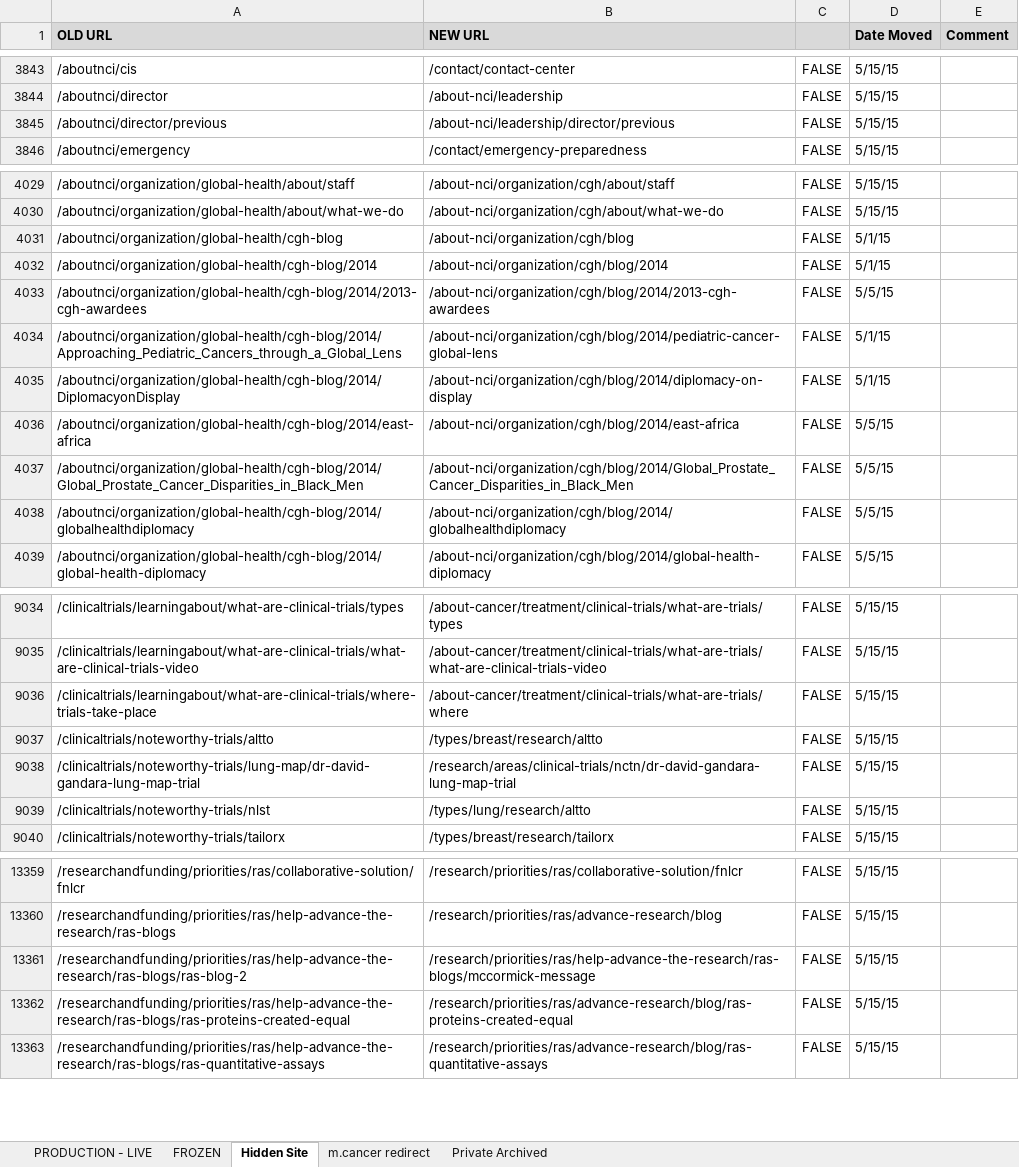
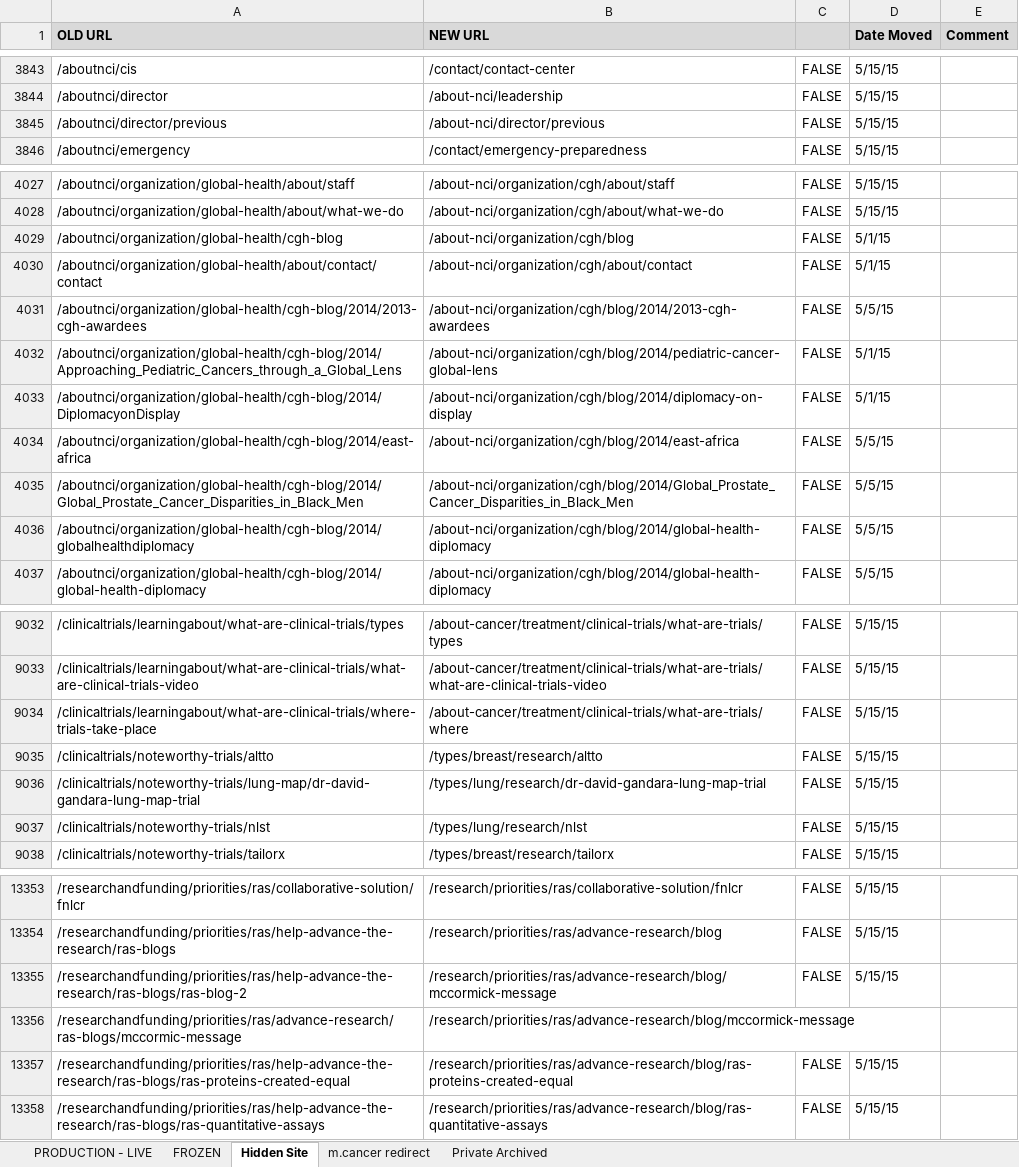
Before and after one commit to NCIOCPL/wcms-content, an Excel workbook: RedirectionList.xlsx, sheet Hidden Site, drawn as a sheet; only a part is shown, gaps mark what is left out; values as stored, in another font and other column widths than the file's, no borders; conditional formats not drawn; addresses are those after the commit; the diff covers the shown part only; the diff names each change by its address in the sheet, - before the commit and + after, or states it on an @@ line.

```diff
--- a/RedirectionList.xlsx (sheet Hidden Site)
+++ b/RedirectionList.xlsx (sheet Hidden Site)
-B3845 (NEW URL): /about-nci/leadership/director/previous
+B3845 (NEW URL): /about-nci/director/previous
-A4030 (OLD URL): /aboutnci/organization/global-health/cgh-blog/2014
+A4030 (OLD URL): /aboutnci/organization/global-health/about/contact/contact
-B4030 (NEW URL): /about-nci/organization/cgh/blog/2014
+B4030 (NEW URL): /about-nci/organization/cgh/about/contact
-B4036 (NEW URL): /about-nci/organization/cgh/blog/2014/globalhealthdiplomacy
+B4036 (NEW URL): /about-nci/organization/cgh/blog/2014/global-health-diplomacy
-B9036 (NEW URL): /research/areas/clinical-trials/nctn/dr-david-gandara-lung-map-trial
+B9036 (NEW URL): /types/lung/research/dr-david-gandara-lung-map-trial
-B9037 (NEW URL): /types/lung/research/altto
+B9037 (NEW URL): /types/lung/research/nlst
-B13355 (NEW URL): /research/priorities/ras/help-advance-the-research/ras-blogs/mccormick-message
+B13355 (NEW URL): /research/priorities/ras/advance-research/blog/mccormick-message
+row 13356: /researchandfunding/priorities/ras/advance-research/ras-blogs/mccormic-message | /research/priorities/ras/advance-research/blog/mccormick-message
```
Also changed, not shown: 1 added row, 7 removed rows and 15 edited cells elsewhere in this sheet, formulas that keep their value.
